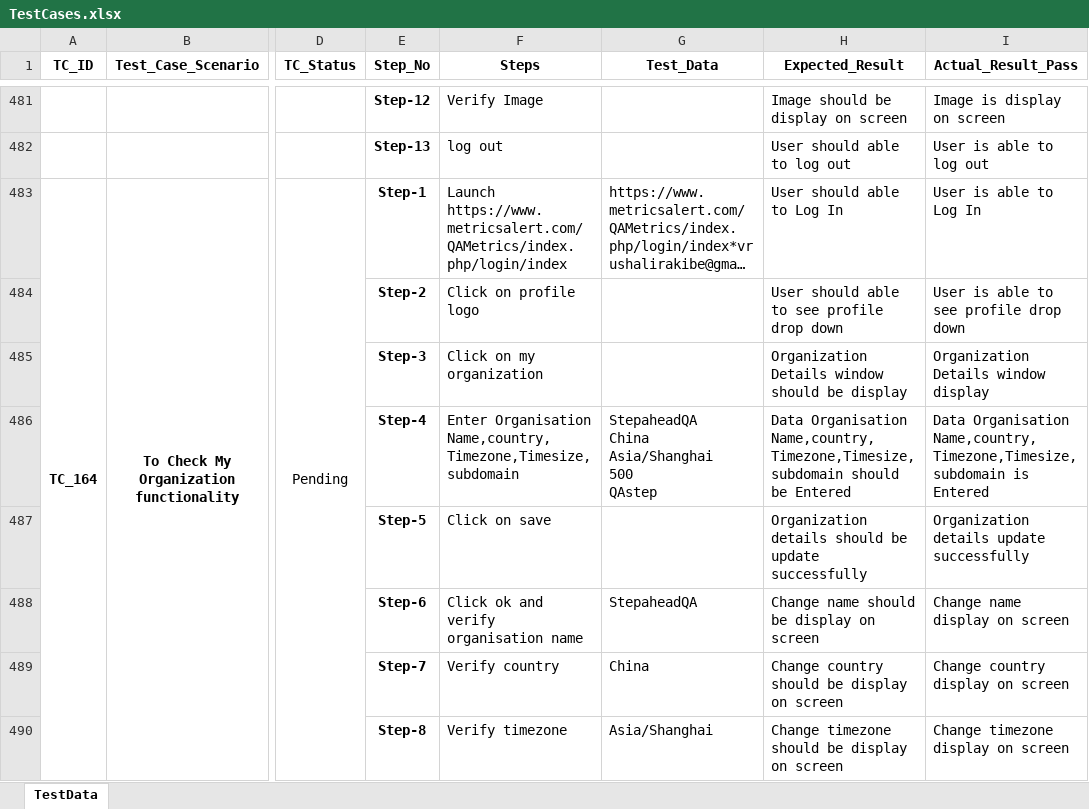
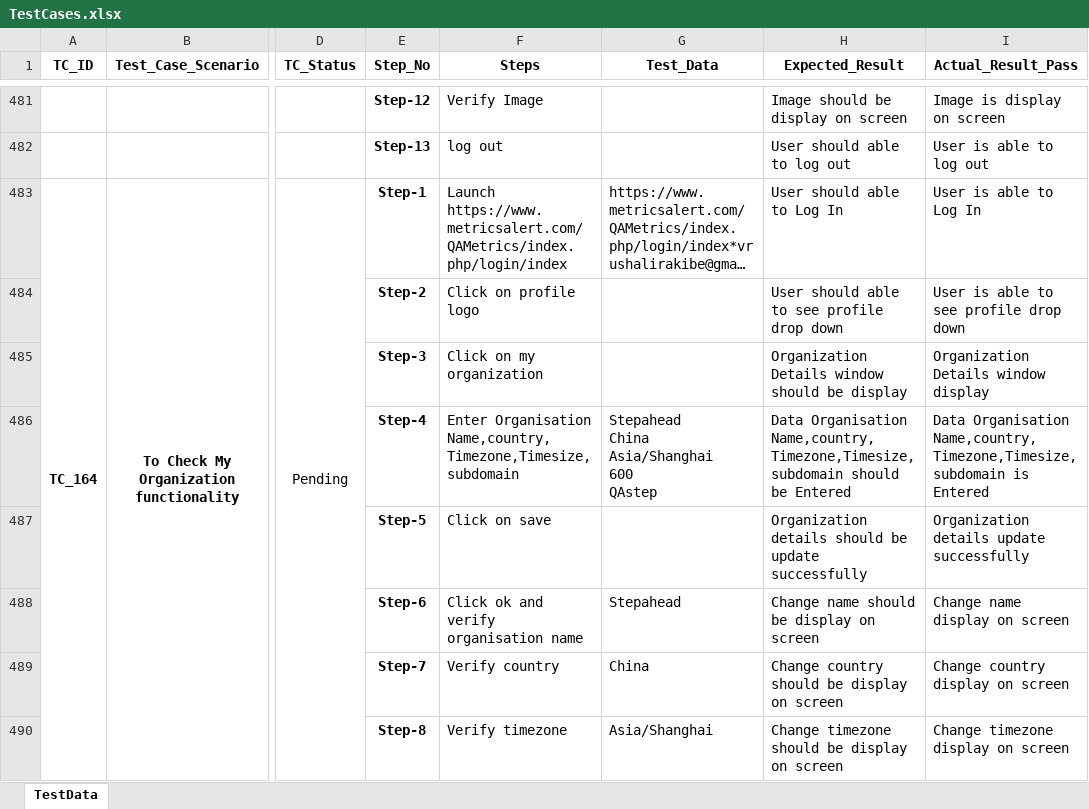
Before and after one commit to sandeeppatilstep/MatrixAlertAutomation, an Excel workbook: Data/Input/TestCases.xlsx, sheet TestData, drawn as a sheet; only a part is shown, gaps mark what is left out; long unchanged cells end in …; values as stored, in another font and other column widths than the file's, no borders; ↵ is a line break in a cell; the diff covers the shown part only; the diff names each change by its address in the sheet, - before the commit and + after, or states it on an @@ line.

Commit message:
Description : First time upload TC_322 and TC_323 and Test data Developer Name : Vrushali Date : 02-Jul-2021

```diff
--- a/Data/Input/TestCases.xlsx (sheet TestData)
+++ b/Data/Input/TestCases.xlsx (sheet TestData)
-G486 (Test_Data): StepaheadQA ↵ China ↵ Asia/Shanghai ↵ 500 ↵ QAstep
+G486 (Test_Data): Stepahead ↵ China ↵ Asia/Shanghai ↵ 600 ↵ QAstep
-G488 (Test_Data): StepaheadQA
+G488 (Test_Data): Stepahead
```
Also changed, not shown: 14 edited cells and cell formats elsewhere in this sheet.
